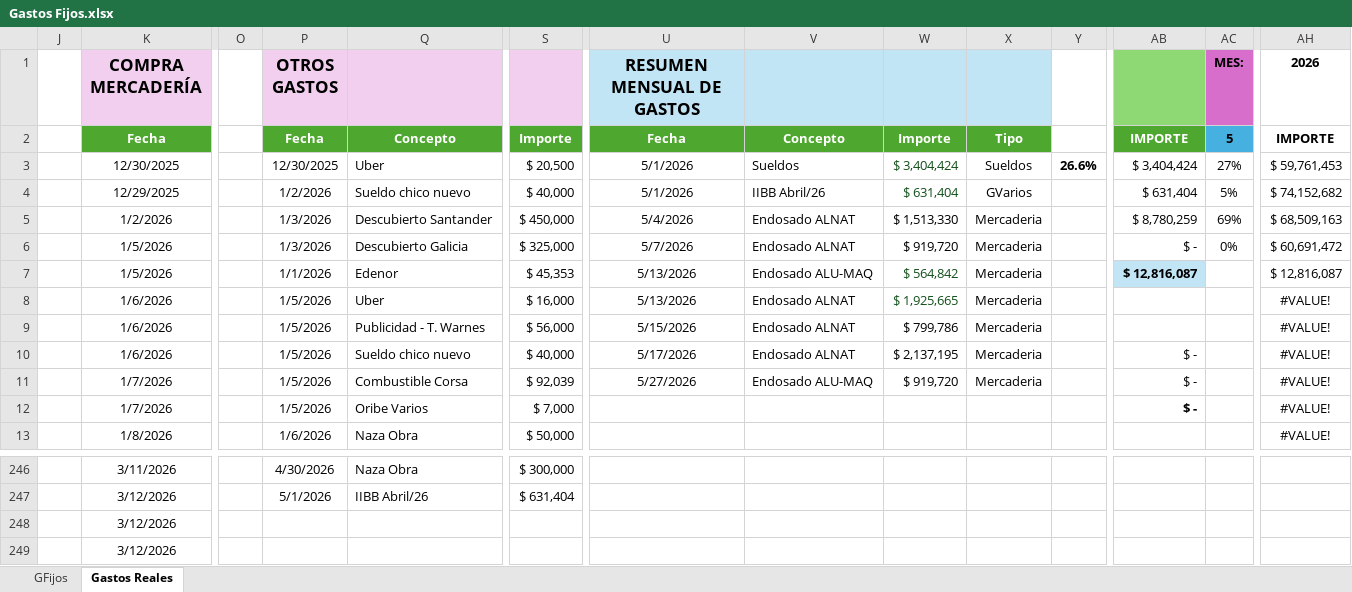
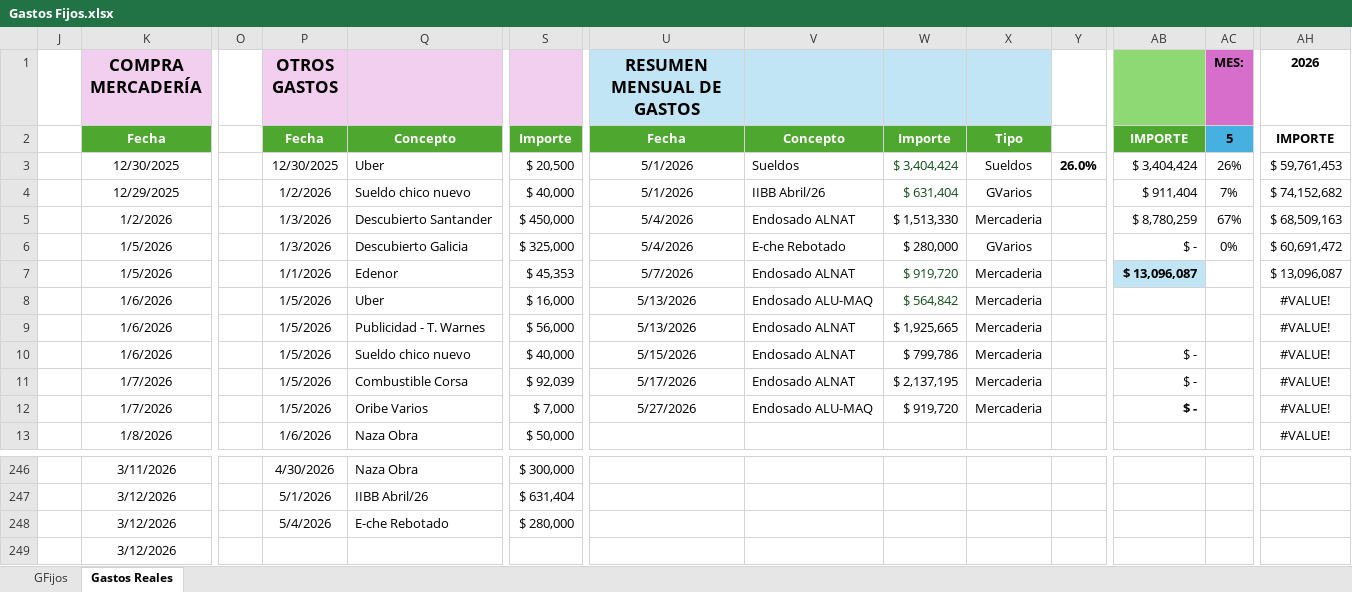
Before and after one commit to maxifercotizador/Proyecto-Privado, an Excel workbook: Gastos Fijos.xlsx, sheet Gastos Reales, drawn as a sheet; only a part is shown, gaps mark what is left out; values as stored, in another font and other column widths than the file's, no borders; conditional formats and table styles not drawn; the diff names each change by its address in the sheet, - before the commit and + after, or states it on an @@ line.

Commit message:
auto: actualiza Gastos Fijos desde SharePoint

```diff
--- a/Gastos Fijos.xlsx (sheet Gastos Reales)
+++ b/Gastos Fijos.xlsx (sheet Gastos Reales)
-Y3: 26.6%
+Y3: 26.0%
-AC3 (MES:): 27%
+AC3 (MES:): 26%
-AB4: $ 631,404
+AB4: $ 911,404
-AC4 (MES:): 5%
+AC4 (MES:): 7%
-AC5 (MES:): 69%
+AC5 (MES:): 67%
-U6 (RESUMEN MENSUAL DE GASTOS): 5/7/2026
+U6 (RESUMEN MENSUAL DE GASTOS): 5/4/2026
-V6: Endosado ALNAT
+V6: E-che Rebotado
-W6: $ 919,720
+W6: $ 280,000
-X6: Mercaderia
+X6: GVarios
-U7 (RESUMEN MENSUAL DE GASTOS): 5/13/2026
+U7 (RESUMEN MENSUAL DE GASTOS): 5/7/2026
-V7: Endosado ALU-MAQ
+V7: Endosado ALNAT
-W7: $ 564,842
+W7: $ 919,720
-AB7: $ 12,816,087
+AB7: $ 13,096,087
-AH7 (2026): $ 12,816,087
+AH7 (2026): $ 13,096,087
-V8: Endosado ALNAT
+V8: Endosado ALU-MAQ
-W8: $ 1,925,665
+W8: $ 564,842
-U9 (RESUMEN MENSUAL DE GASTOS): 5/15/2026
+U9 (RESUMEN MENSUAL DE GASTOS): 5/13/2026
-W9: $ 799,786
+W9: $ 1,925,665
-U10 (RESUMEN MENSUAL DE GASTOS): 5/17/2026
+U10 (RESUMEN MENSUAL DE GASTOS): 5/15/2026
-W10: $ 2,137,195
+W10: $ 799,786
-U11 (RESUMEN MENSUAL DE GASTOS): 5/27/2026
+U11 (RESUMEN MENSUAL DE GASTOS): 5/17/2026
-V11: Endosado ALU-MAQ
+V11: Endosado ALNAT
-W11: $ 919,720
+W11: $ 2,137,195
-U12 (RESUMEN MENSUAL DE GASTOS): (empty)
+U12 (RESUMEN MENSUAL DE GASTOS): 5/27/2026
-V12: (empty)
+V12: Endosado ALU-MAQ
-W12: (empty)
+W12: $ 919,720
-X12: (empty)
+X12: Mercaderia
-P248 (OTROS GASTOS): (empty)
+P248 (OTROS GASTOS): 5/4/2026
-Q248: (empty)
+Q248: E-che Rebotado
-S248: (empty)
+S248: $ 280,000
```
Also changed, not shown: sheet GFijos.
